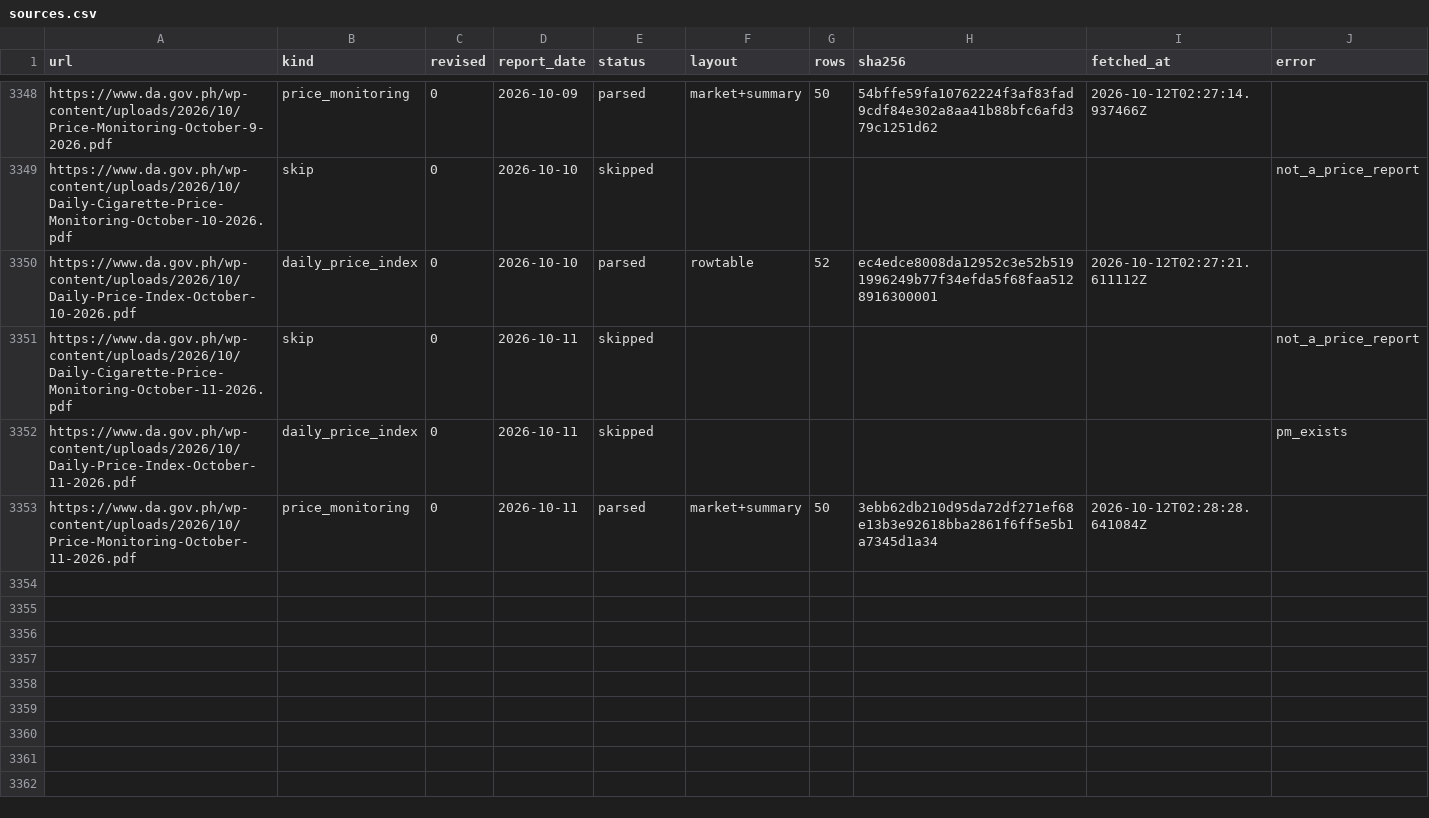
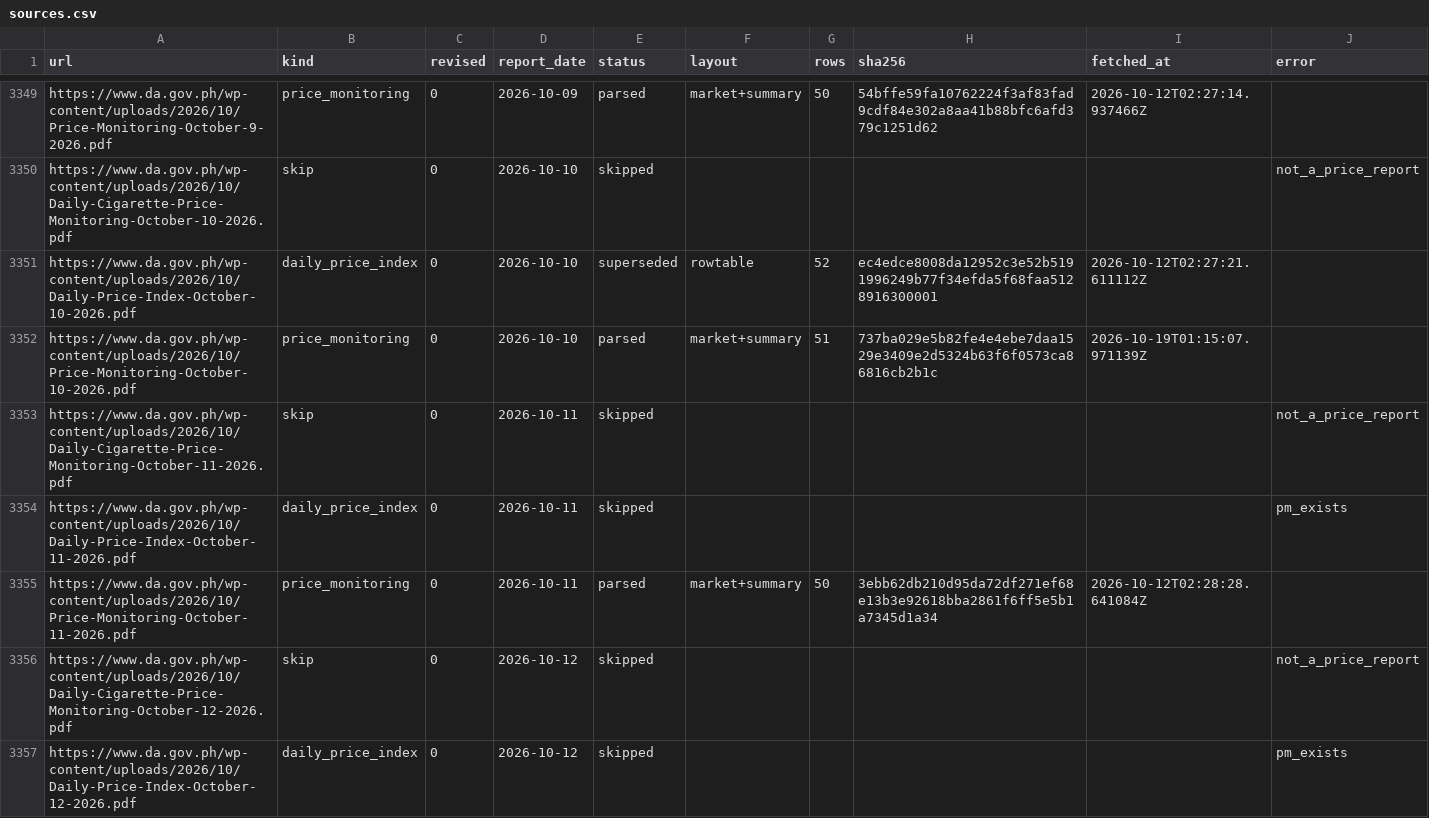
Before and after one commit to anilaomagdalena-sketch/manila-market-prices, a CSV file: data/sources.csv, drawn as a sheet; only a part is shown, gaps mark what is left out; the diff covers the shown part only.

```diff
--- a/data/sources.csv
+++ b/data/sources.csv
@@ -3349,3 +3350,4 @@ https://www.da.gov.ph/wp-content/uploads/2026/10/Price-Monitoring-October-9-2026
 https://www.da.gov.ph/wp-content/uploads/2026/10/Daily-Cigarette-Price-Monitoring-October-10-2026.pdf,skip,0,2026-10-10,skipped,,,,,not_a_price_report
-https://www.da.gov.ph/wp-content/uploads/2026/10/Daily-Price-Index-October-10-2026.pdf,daily_price_index,0,2026-10-10,parsed,rowtable,52,ec4edce8008da12952c3e52b5191996249b77f34efda5f68faa5128916300001,2026-10-12T02:27:21.611112Z,
+https://www.da.gov.ph/wp-content/uploads/2026/10/Daily-Price-Index-October-10-2026.pdf,daily_price_index,0,2026-10-10,superseded,rowtable,52,ec4edce8008da12952c3e52b5191996249b77f34efda5f68faa5128916300001,2026-10-12T02:27:21.611112Z,
+https://www.da.gov.ph/wp-content/uploads/2026/10/Price-Monitoring-October-10-2026.pdf,price_monitoring,0,2026-10-10,parsed,market+summary,51,737ba029e5b82fe4e4ebe7daa1529e3409e2d5324b63f6f0573ca86816cb2b1c,2026-10-19T01:15:07.971139Z,
 https://www.da.gov.ph/wp-content/uploads/2026/10/Daily-Cigarette-Price-Monitoring-October-11-2026.pdf,skip,0,2026-10-11,skipped,,,,,not_a_price_report
@@ -3353 +3355,3 @@ https://www.da.gov.ph/wp-content/uploads/2026/10/Daily-Price-Index-October-11-20
 https://www.da.gov.ph/wp-content/uploads/2026/10/Price-Monitoring-October-11-2026.pdf,price_monitoring,0,2026-10-11,parsed,market+summary,50,3ebb62db210d95da72df271ef68e13b3e92618bba2861f6ff5e5b1a7345d1a34,2026-10-12T02:28:28.641084Z,
+https://www.da.gov.ph/wp-content/uploads/2026/10/Daily-Cigarette-Price-Monitoring-October-12-2026.pdf,skip,0,2026-10-12,skipped,,,,,not_a_price_report
+https://www.da.gov.ph/wp-content/uploads/2026/10/Daily-Price-Index-October-12-2026.pdf,daily_price_index,0,2026-10-12,skipped,,,,,pm_exists
```
Also changed, not shown: 19 added rows elsewhere in this file, data/market_daily.csv, data/unmapped.csv, 3 other files.
